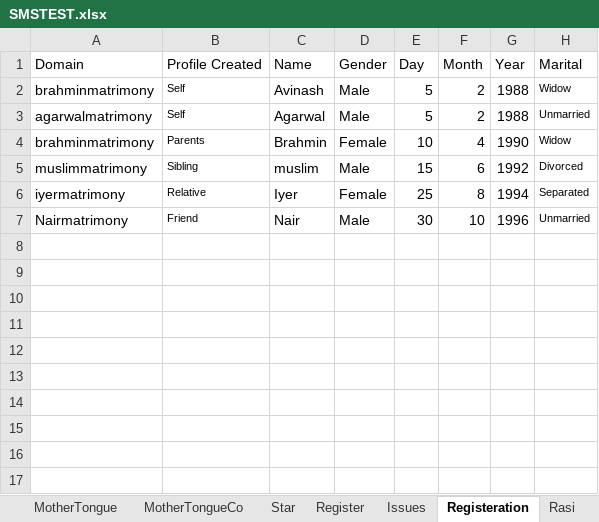
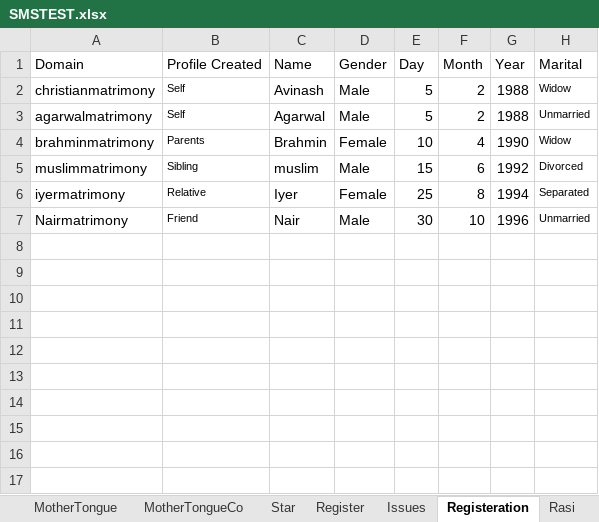
Before and after one commit to kural92/Amudhan, an Excel workbook: CBS/Excel/SMSTEST.xlsx, sheet Registeration, drawn as a sheet; only a part is shown; values as stored, in another font and other column widths than the file's, no borders; the diff names each change by its address in the sheet, - before the commit and + after, or states it on an @@ line.

```diff
--- a/CBS/Excel/SMSTEST.xlsx (sheet Registeration)
+++ b/CBS/Excel/SMSTEST.xlsx (sheet Registeration)
-A2 (Domain): brahminmatrimony
+A2 (Domain): christianmatrimony
```
Also changed, not shown: other sheet tabs, 23 other files.
